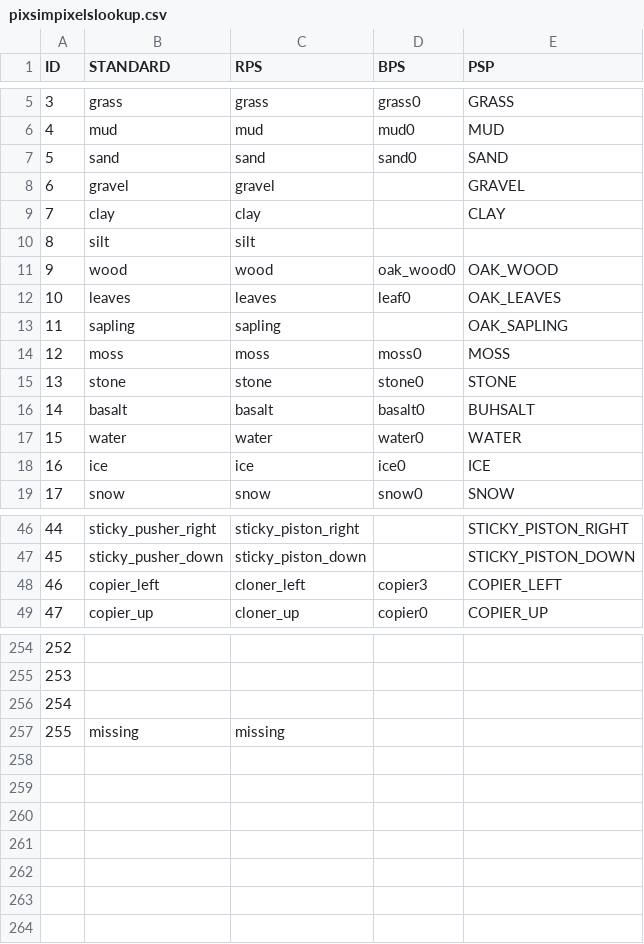
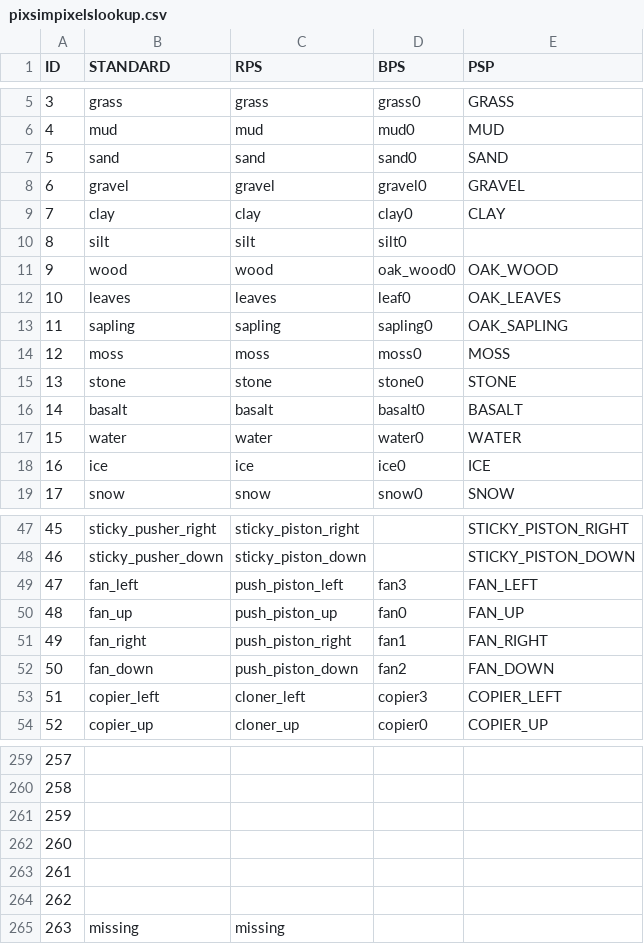
Before and after one commit to spsquared/PixSim-API, a CSV file: src/multiplayer/pixsimpixelslookup.csv, drawn as a sheet; only a part is shown, gaps mark what is left out; the diff covers the shown part only; the diff names each change by its address in the sheet, - before the commit and + after, or states it on an @@ line.

```diff
--- a/src/multiplayer/pixsimpixelslookup.csv
+++ b/src/multiplayer/pixsimpixelslookup.csv
-D8 (BPS): (empty)
+D8 (BPS): gravel0
-D9 (BPS): (empty)
+D9 (BPS): clay0
-D10 (BPS): (empty)
+D10 (BPS): silt0
-D13 (BPS): (empty)
+D13 (BPS): sapling0
-E16 (PSP): BUHSALT
+E16 (PSP): BASALT
@@ column A (ID) renumbered from row 30 down @@
@@ row 56 moved to row 49: 47 @@
@@ row 57 moved to row 50: 48 @@
@@ row 58 moved to row 51: 49 @@
@@ row 59 moved to row 52: 50 @@
+row 262: 260
+row 263: 261
+row 264: 262
```
Also changed, not shown: 5 added rows, 1 moved row and 9 edited cells elsewhere in this file, 9 other files.
